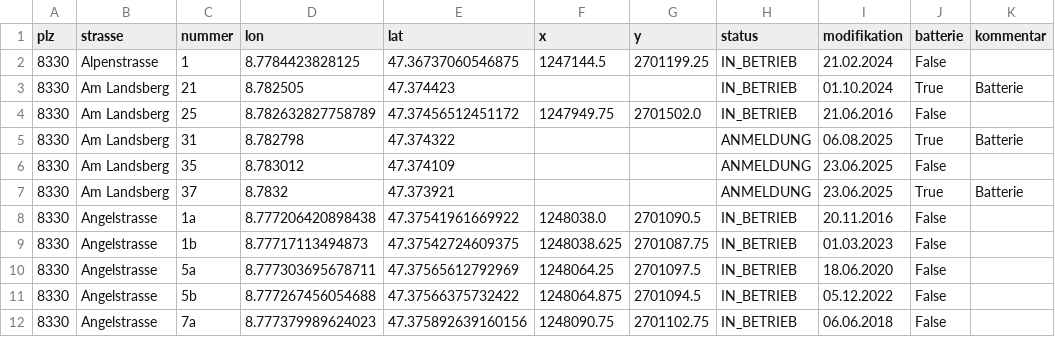
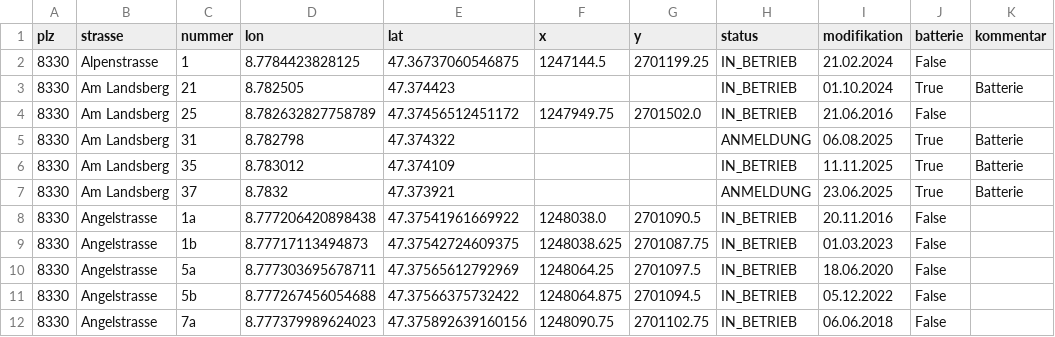
Before and after one commit to loeti82/firemap, a CSV file: pv.csv, drawn as a sheet; only a part is shown.

Commit message:
Am Landsberg,35

```diff
--- a/pv.csv
+++ b/pv.csv
@@ -5,3 +5,3 @@ plz,strasse,nummer,lon,lat,x,y,status,modifikation,batterie,kommentar
 8330,Am Landsberg,31,8.782798,47.374322,,,ANMELDUNG,06.08.2025,True,Batterie
-8330,Am Landsberg,35,8.783012,47.374109,,,ANMELDUNG,23.06.2025,False,
+8330,Am Landsberg,35,8.783012,47.374109,,,IN_BETRIEB,11.11.2025, True,Batterie,
 8330,Am Landsberg,37,8.7832,47.373921,,,ANMELDUNG,23.06.2025,True,Batterie
```
